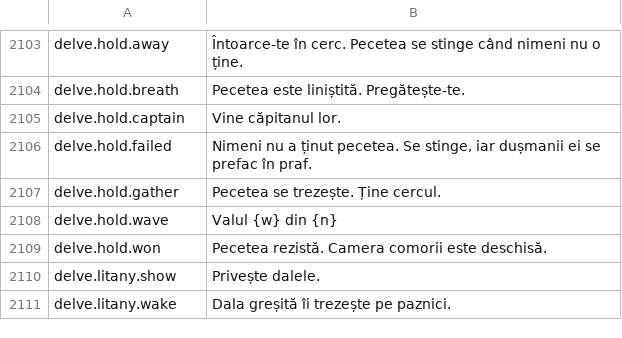
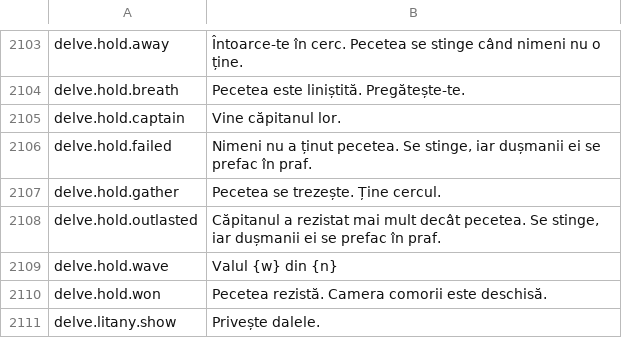
Before and after one commit to Lattymoy/daggerfall-js-source, a CSV file: locales/ro/Port_Strings.csv, drawn as a sheet; only a part is shown, gaps mark what is left out; the shorter side is filled out with more unchanged rows; the diff names each change by its address in the sheet, - before the commit and + after, or states it on an @@ line.

```diff
--- a/locales/ro/Port_Strings.csv
+++ b/locales/ro/Port_Strings.csv
+row 2108: delve.hold.outlasted | Căpitanul a rezistat mai mult decât pecetea. Se stinge, iar dușmanii ei se prefac în praf.
```
Also changed, not shown: locales/bg/Port_Strings.csv, locales/fr/Port_Strings.csv, 41 other files.
